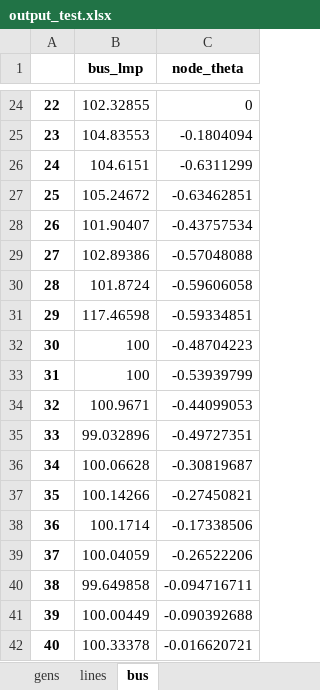
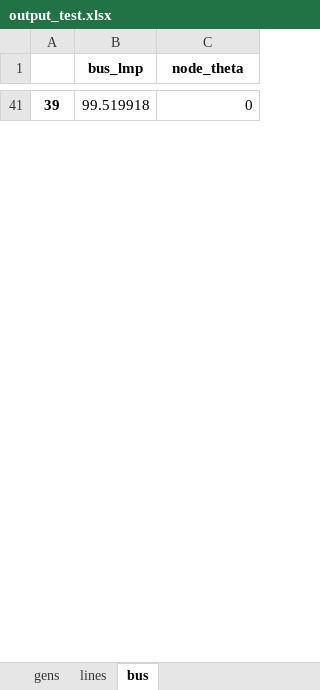
Before and after one commit to NMSU-POWER/pyComms, an Excel workbook: conejo/output_test.xlsx, sheet bus, drawn as a sheet; only a part is shown, gaps mark what is left out; values as stored, in another font and other column widths than the file's, no borders; removed rows and columns are numbered as before the commit, all else as after; the diff covers the shown part only; the diff names each change by its address in the sheet, - before the commit and + after, or states it on an @@ line.

```diff
--- a/conejo/output_test.xlsx (sheet bus)
+++ b/conejo/output_test.xlsx (sheet bus)
@@ column A renumbered in row 41 @@
-B41 (bus_lmp): 102.32855
+B41 (bus_lmp): 99.519918
-row 25: 23 | 104.83553 | -0.1804094
-row 26: 24 | 104.6151 | -0.6311299
-row 27: 25 | 105.24672 | -0.63462851
-row 28: 26 | 101.90407 | -0.43757534
-row 29: 27 | 102.89386 | -0.57048088
-row 30: 28 | 101.8724 | -0.59606058
-row 31: 29 | 117.46598 | -0.59334851
-row 32: 30 | 100 | -0.48704223
-row 33: 31 | 100 | -0.53939799
-row 34: 32 | 100.9671 | -0.44099053
-row 35: 33 | 99.032896 | -0.49727351
-row 36: 34 | 100.06628 | -0.30819687
-row 37: 35 | 100.14266 | -0.27450821
-row 38: 36 | 100.1714 | -0.17338506
-row 39: 37 | 100.04059 | -0.26522206
-row 40: 38 | 99.649858 | -0.094716711
-row 41: 39 | 100.00449 | -0.090392688
-row 42: 40 | 100.33378 | -0.016620721
```
Also changed, not shown: 77 added rows and 54 removed rows elsewhere in this sheet, sheet lines, sheet gens, conejo/formatted_data.xlsx, conejo/one_fictitious/formatted_data1.xlsx, 11 other files.
